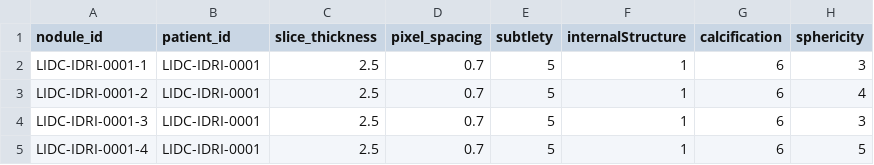
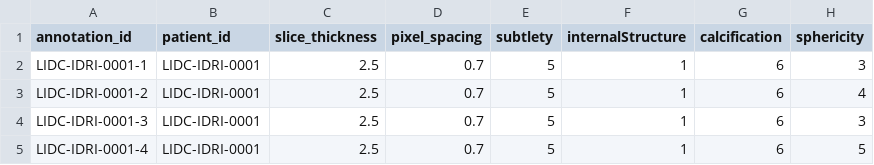
Before and after one commit to EstevesX10/Lung-Cancer-Classification-with-CT-Scans, a CSV file: Lung Cancer Image Detection/refactored_pylidc_features.csv, drawn as a sheet; only a part is shown; the diff names each change by its address in the sheet, - before the commit and + after, or states it on an @@ line.

Commit message:
Updated

```diff
--- a/Lung Cancer Image Detection/refactored_pylidc_features.csv
+++ b/Lung Cancer Image Detection/refactored_pylidc_features.csv
-A1: nodule_id
+A1: annotation_id
```
